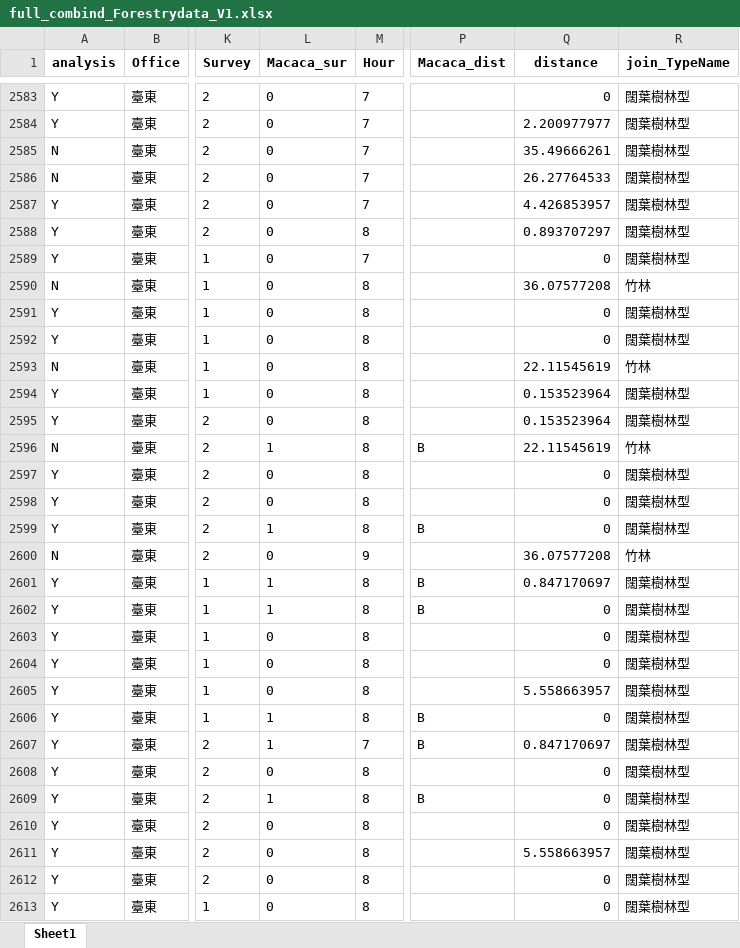
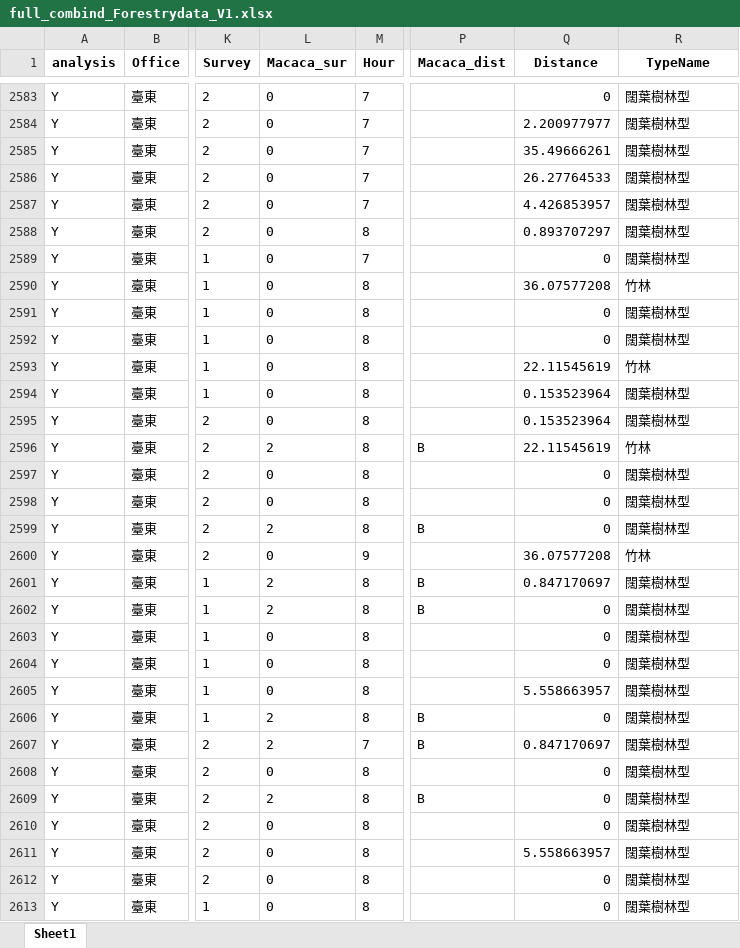
Before and after one commit to wetinhsu/Macaca-population-trend, an Excel workbook: data/clean/full_combind_Forestrydata_V1.xlsx, sheet Sheet1, drawn as a sheet; only a part is shown, gaps mark what is left out; values as stored, in another font and other column widths than the file's, no borders; the diff covers the shown part only; the diff names each change by its address in the sheet, - before the commit and + after, or states it on an @@ line.

```diff
--- a/data/clean/full_combind_Forestrydata_V1.xlsx (sheet Sheet1)
+++ b/data/clean/full_combind_Forestrydata_V1.xlsx (sheet Sheet1)
-Q1: distance
+Q1: Distance
-R1: join_TypeName
+R1: TypeName
-A2585:A2586 (analysis): N
+A2585:A2586 (analysis): Y
-A2590 (analysis): N
+A2590 (analysis): Y
-A2593 (analysis): N
+A2593 (analysis): Y
-A2596 (analysis): N
+A2596 (analysis): Y
-L2596 (Macaca_sur): 1
+L2596 (Macaca_sur): 2
-L2599 (Macaca_sur): 1
+L2599 (Macaca_sur): 2
-A2600 (analysis): N
+A2600 (analysis): Y
-L2601:L2602 (Macaca_sur): 1
+L2601:L2602 (Macaca_sur): 2
-L2606:L2607 (Macaca_sur): 1
+L2606:L2607 (Macaca_sur): 2
-L2609 (Macaca_sur): 1
+L2609 (Macaca_sur): 2
```
Also changed, not shown: 439 edited cells elsewhere in this sheet, 7 other files.
